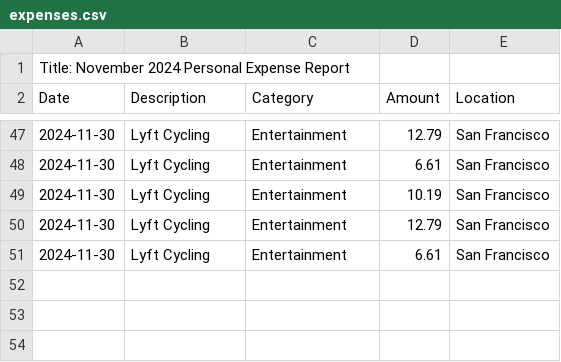
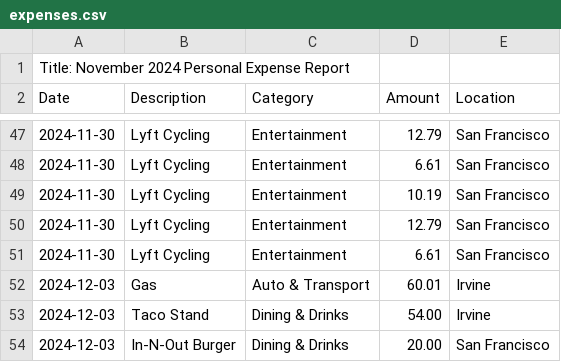
Before and after one commit to KhalidAlMuhammed/Project4DaysInCali, a CSV file: expenses.csv, drawn as a sheet; only a part is shown, gaps mark what is left out; the diff names each change by its address in the sheet, - before the commit and + after, or states it on an @@ line.

```diff
--- a/expenses.csv
+++ b/expenses.csv
+row 52: 2024-12-03 | Gas | Auto & Transport | 60.01 | Irvine
+row 53: 2024-12-03 | Taco Stand | Dining & Drinks | 54.00 | Irvine
+row 54: 2024-12-03 | In-N-Out Burger | Dining & Drinks | 20.00 | San Francisco
```
Also changed, not shown: maain.csv, splitwise.csv, 2 other files.
